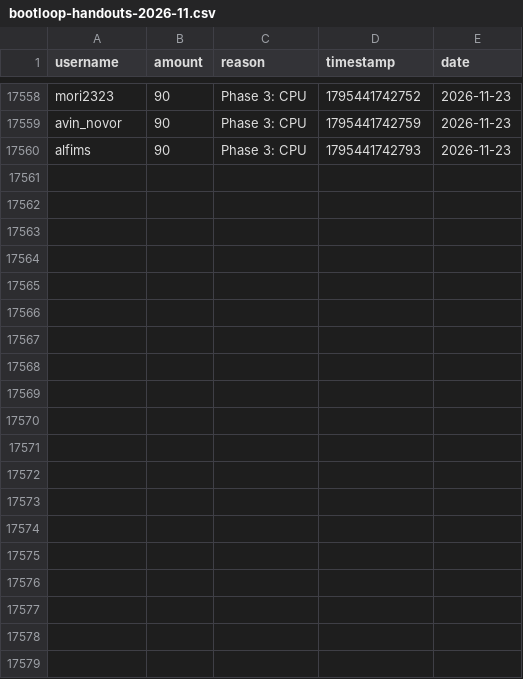
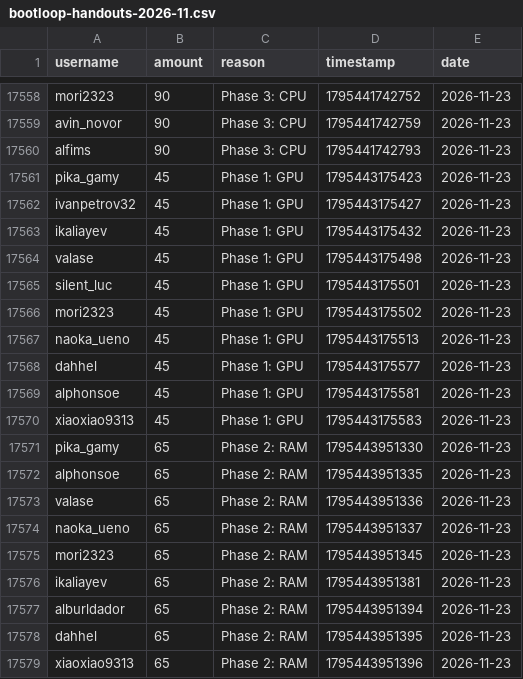
Before and after one commit to zosky/zoskyCube-archive, a CSV file: data/bootloop-handouts-2026-11.csv, drawn as a sheet; only a part is shown, gaps mark what is left out; the diff covers the shown part only; the diff names each change by its address in the sheet, - before the commit and + after, or states it on an @@ line.

Commit message:
CSV++ 2026-11 handouts[+59467] redeems[0] badges[0] vodvoteHs[0] gauntletVotes[+9] bootloop[+2] bootloopHandouts[+31] vodvoteGames[+1565]

```diff
--- a/data/bootloop-handouts-2026-11.csv
+++ b/data/bootloop-handouts-2026-11.csv
+row 17561: pika_gamy | 45 | Phase 1: GPU | 1795443175423 | 2026-11-23
+row 17562: ivanpetrov32 | 45 | Phase 1: GPU | 1795443175427 | 2026-11-23
+row 17563: ikaliayev | 45 | Phase 1: GPU | 1795443175432 | 2026-11-23
+row 17564: valase | 45 | Phase 1: GPU | 1795443175498 | 2026-11-23
+row 17565: silent_luc | 45 | Phase 1: GPU | 1795443175501 | 2026-11-23
+row 17566: mori2323 | 45 | Phase 1: GPU | 1795443175502 | 2026-11-23
+row 17567: naoka_ueno | 45 | Phase 1: GPU | 1795443175513 | 2026-11-23
+row 17568: dahhel | 45 | Phase 1: GPU | 1795443175577 | 2026-11-23
+row 17569: alphonsoe | 45 | Phase 1: GPU | 1795443175581 | 2026-11-23
+row 17570: xiaoxiao9313 | 45 | Phase 1: GPU | 1795443175583 | 2026-11-23
+row 17571: pika_gamy | 65 | Phase 2: RAM | 1795443951330 | 2026-11-23
+row 17572: alphonsoe | 65 | Phase 2: RAM | 1795443951335 | 2026-11-23
+row 17573: valase | 65 | Phase 2: RAM | 1795443951336 | 2026-11-23
+row 17574: naoka_ueno | 65 | Phase 2: RAM | 1795443951337 | 2026-11-23
+row 17575: mori2323 | 65 | Phase 2: RAM | 1795443951345 | 2026-11-23
+row 17576: ikaliayev | 65 | Phase 2: RAM | 1795443951381 | 2026-11-23
+row 17577: alburldador | 65 | Phase 2: RAM | 1795443951394 | 2026-11-23
+row 17578: dahhel | 65 | Phase 2: RAM | 1795443951395 | 2026-11-23
+row 17579: xiaoxiao9313 | 65 | Phase 2: RAM | 1795443951396 | 2026-11-23
```
Also changed, not shown: 12 added rows elsewhere in this file, data/bootloop-sessions-2026-11.csv, data/gauntlet-votes-2026-11.csv, 4 other files.
